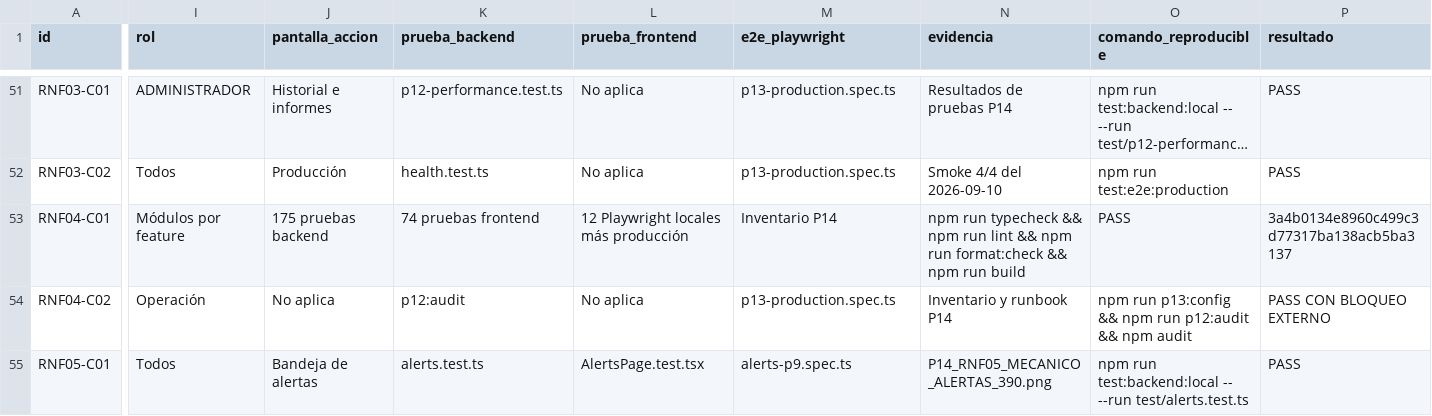
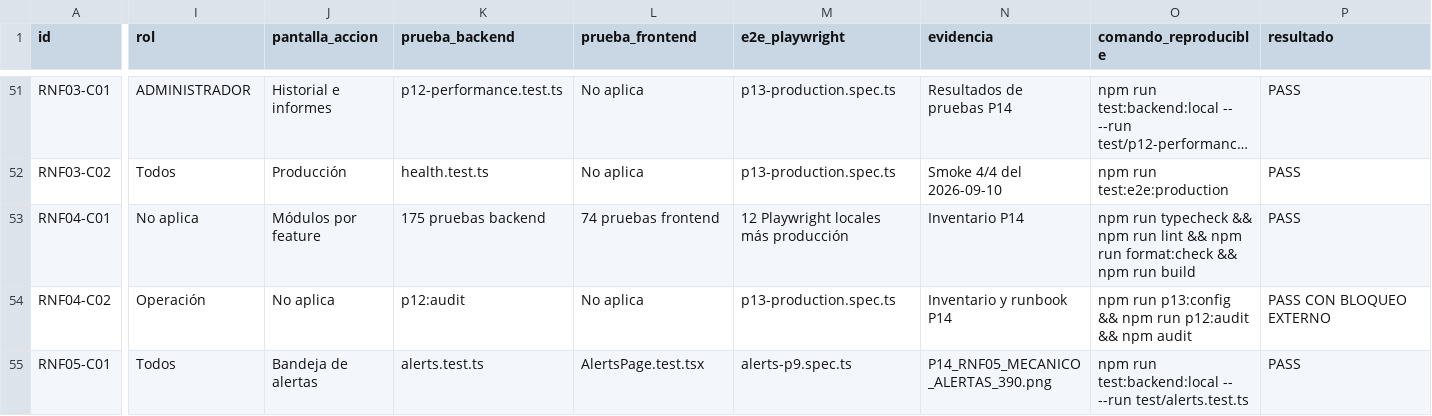
Before and after one commit to UNIVERSIDAD21/sgmv-buses, a CSV file: docs/p14/MATRIZ_MAESTRA.csv, drawn as a sheet; only a part is shown, gaps mark what is left out; long unchanged cells end in …; the diff covers the shown part only; the diff names each change by its address in the sheet, - before the commit and + after, or states it on an @@ line.

Commit message:
Corrige alineación de criterio RNF-04 en matriz P14

```diff
--- a/docs/p14/MATRIZ_MAESTRA.csv
+++ b/docs/p14/MATRIZ_MAESTRA.csv
-I53 (rol): Módulos por feature
+I53 (rol): No aplica
-J53 (pantalla_accion): 175 pruebas backend
+J53 (pantalla_accion): Módulos por feature
-K53 (prueba_backend): 74 pruebas frontend
+K53 (prueba_backend): 175 pruebas backend
-L53 (prueba_frontend): 12 Playwright locales más producción
+L53 (prueba_frontend): 74 pruebas frontend
-M53 (e2e_playwright): Inventario P14
+M53 (e2e_playwright): 12 Playwright locales más producción
-N53 (evidencia): npm run typecheck && npm run lint && npm run format:check && npm run build
+N53 (evidencia): Inventario P14
-O53 (comando_reproducible): PASS
+O53 (comando_reproducible): npm run typecheck && npm run lint && npm run format:check && npm run build
-P53 (resultado): 3a4b0134e8960c499c3d77317ba138acb5ba3137
+P53 (resultado): PASS
```
Also changed, not shown: 2 edited cells elsewhere in this file.
